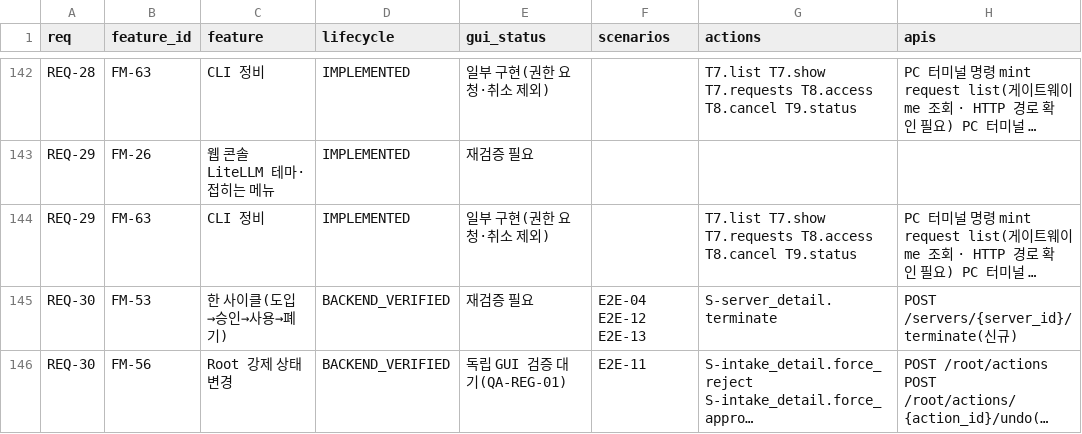
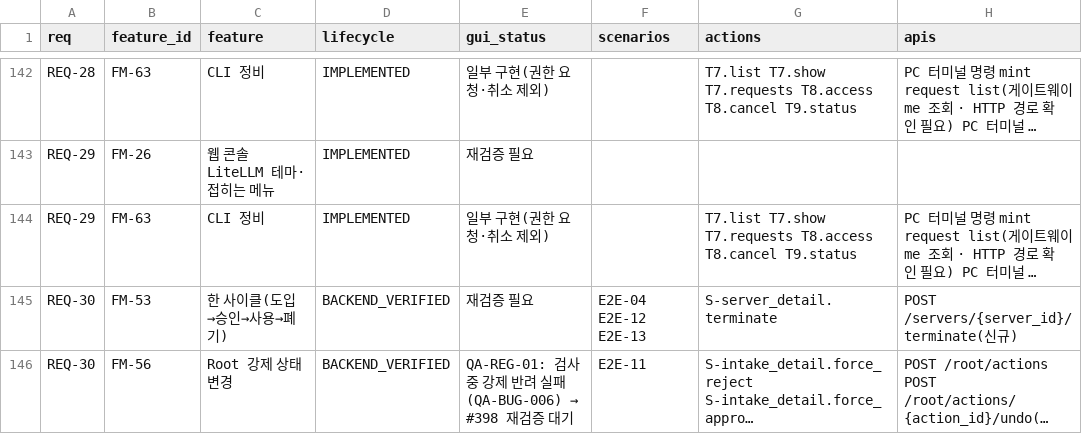
Before and after one commit to Team-AGI/mint-litellm, a CSV file: docs/product/TRACEABILITY_MATRIX.csv, drawn as a sheet; only a part is shown, gaps mark what is left out; long unchanged cells end in …; the diff covers the shown part only; the diff names each change by its address in the sheet, - before the commit and + after, or states it on an @@ line.

```diff
--- a/docs/product/TRACEABILITY_MATRIX.csv
+++ b/docs/product/TRACEABILITY_MATRIX.csv
@@ E146 (gui_status): 독립 GUI 검증 대기(QA-REG-01) → QA-REG-01: 검사 중 강제 반려 실패(QA-BUG-006) → #398 재검증 대기 @@
```
Also changed, not shown: 40 edited cells elsewhere in this file, docs/product/FEATURE_REGISTER.csv, 1 other file.
